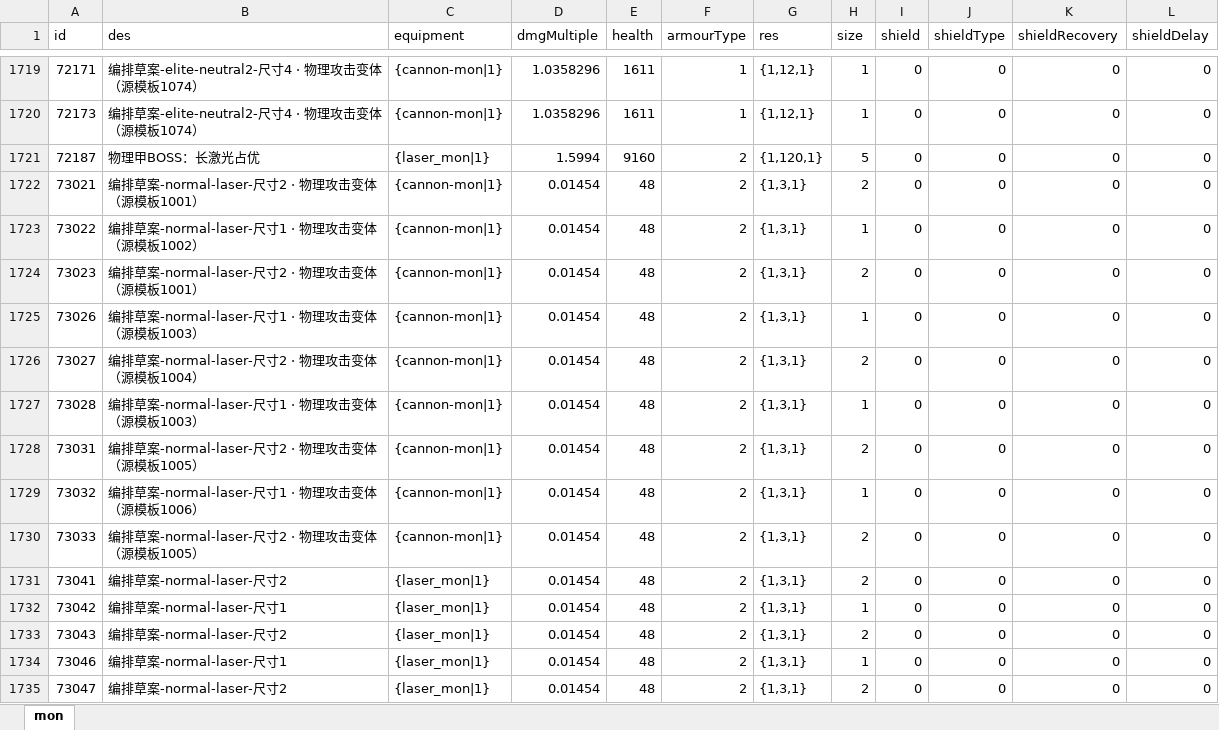
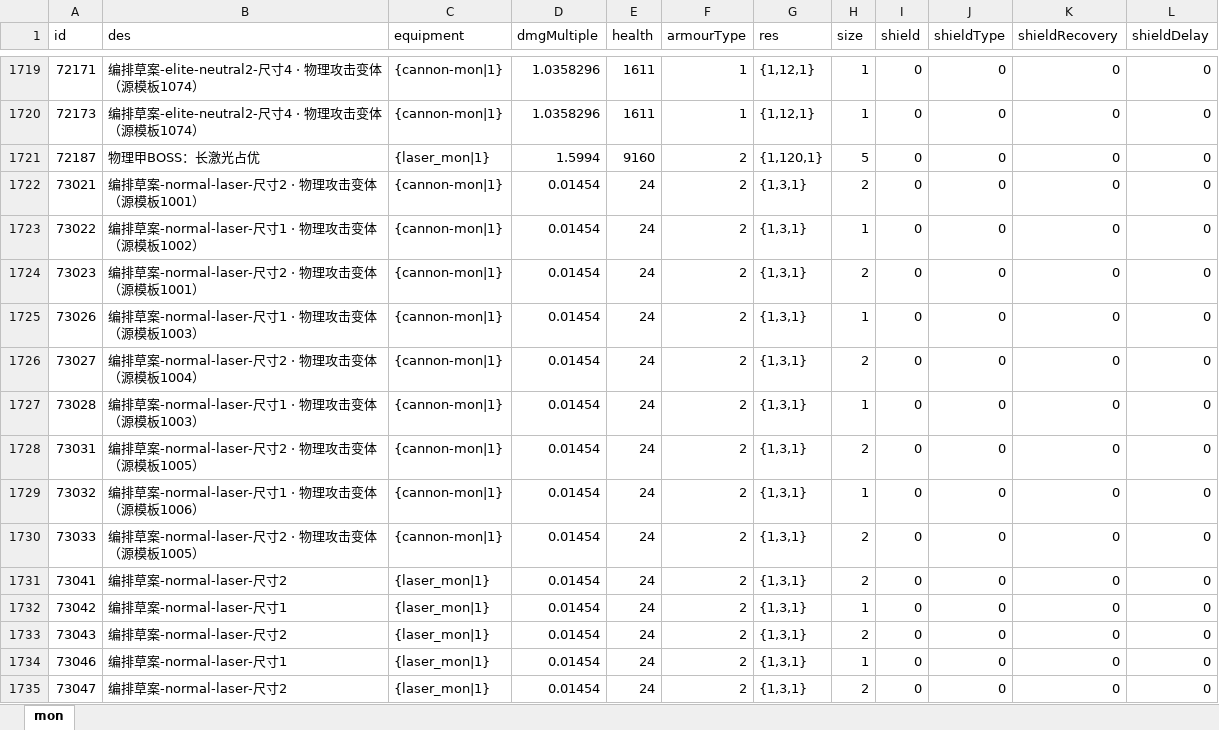
Before and after one commit to rlmclmc2-boop/space_idle, an Excel workbook: space-battleship/config_excel/mon.xlsx, sheet mon, drawn as a sheet; only a part is shown, gaps mark what is left out; values as stored, in another font and other column widths than the file's, no borders; the diff covers the shown part only; the diff names each change by its address in the sheet, - before the commit and + after, or states it on an @@ line.

Commit message:
V29 measured33 normal/elite HP further half, Boss unchanged, short battle tuning pending

```diff
--- a/space-battleship/config_excel/mon.xlsx (sheet mon)
+++ b/space-battleship/config_excel/mon.xlsx (sheet mon)
-E1722:E1735 (health): 48
+E1722:E1735 (health): 24
```
Also changed, not shown: 76 edited cells elsewhere in this sheet, space-battleship/config_excel/level.xlsx, space-battleship/config_excel/monGroup.xlsx, 2 other files.
